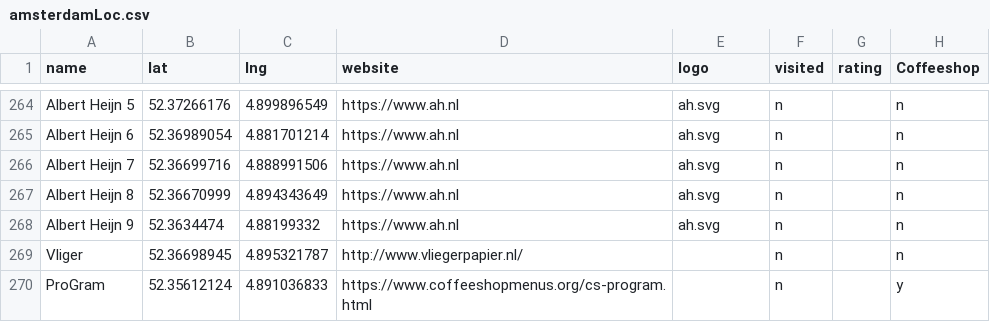
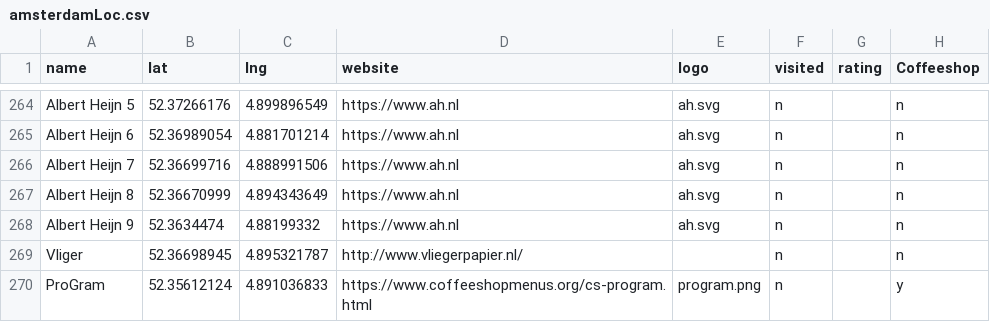
Before and after one commit to Budfinder/main, a CSV file: locations/amsterdamLoc.csv, drawn as a sheet; only a part is shown, gaps mark what is left out; the diff names each change by its address in the sheet, - before the commit and + after, or states it on an @@ line.

```diff
--- a/locations/amsterdamLoc.csv
+++ b/locations/amsterdamLoc.csv
-E270 (logo): (empty)
+E270 (logo): program.png
```
Also changed, not shown: csd.csv, 3 other files.
